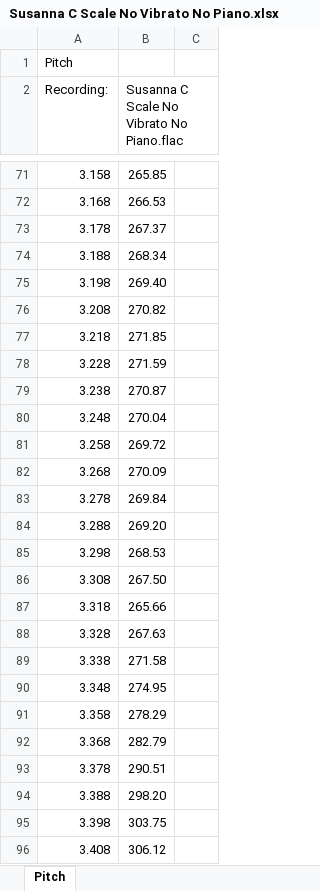
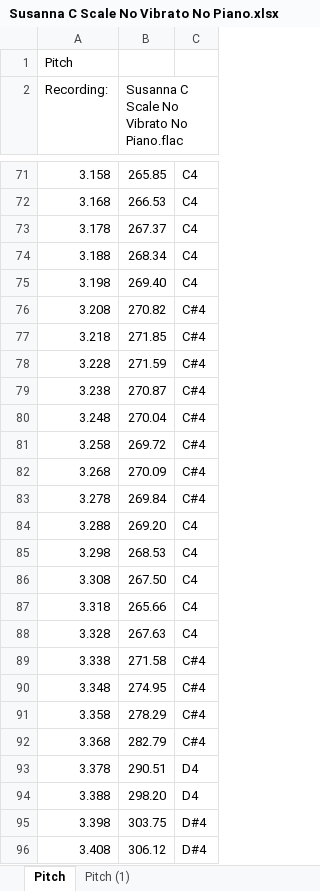
Before and after one commit to susbrit/EGGceptionalVocals, an Excel workbook: data/Susanna C Scale No Vibrato No Piano.xlsx, sheet Pitch, drawn as a sheet; only a part is shown, gaps mark what is left out; values as stored, in another font and other column widths than the file's, no cell formats; charts and pictures not drawn; the diff covers the shown part only; the diff names each change by its address in the sheet, - before the commit and + after, or states it on an @@ line.

Commit message:
add get_pitch()

```diff
--- a/data/Susanna C Scale No Vibrato No Piano.xlsx (sheet Pitch)
+++ b/data/Susanna C Scale No Vibrato No Piano.xlsx (sheet Pitch)
+sheet tab: Pitch (1)
-C71:C75: (empty)
+C71:C75: C4
-C76:C83: (empty)
+C76:C83: C#4
-C84:C88: (empty)
+C84:C88: C4
-C89:C92: (empty)
+C89:C92: C#4
-C93:C94: (empty)
+C93:C94: D4
-C95:C96: (empty)
+C95:C96: D#4
```
Also changed, not shown: 169 edited cells elsewhere in this sheet, cell formats, charts or pictures, 1 other file.
